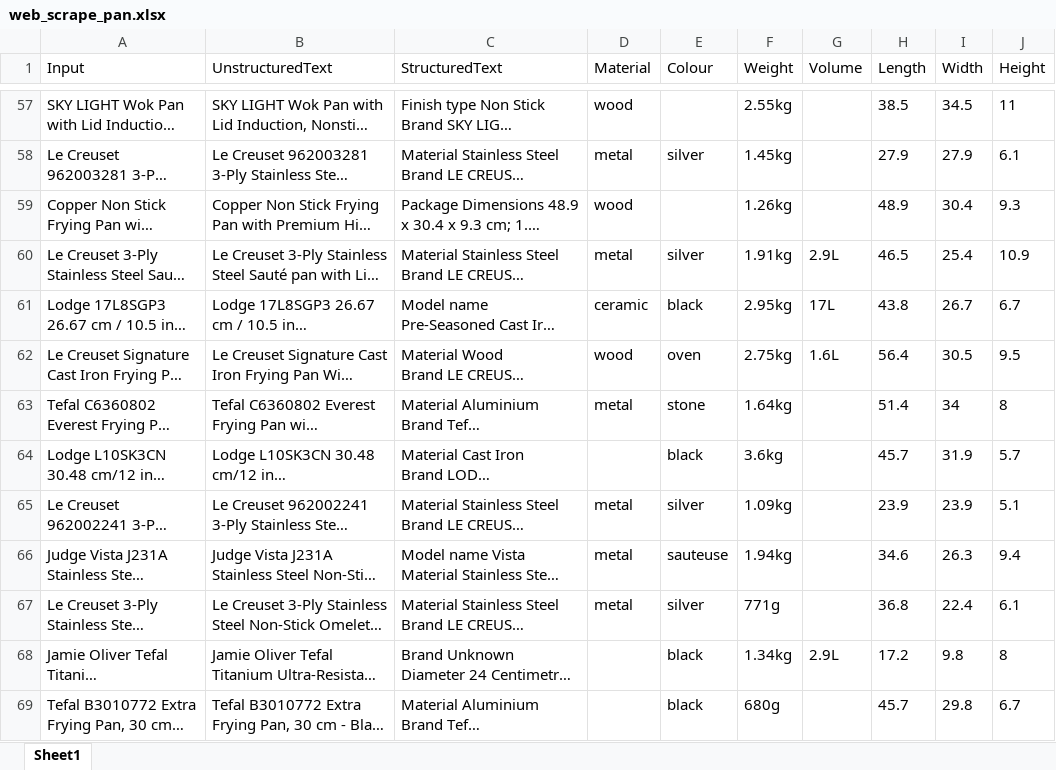
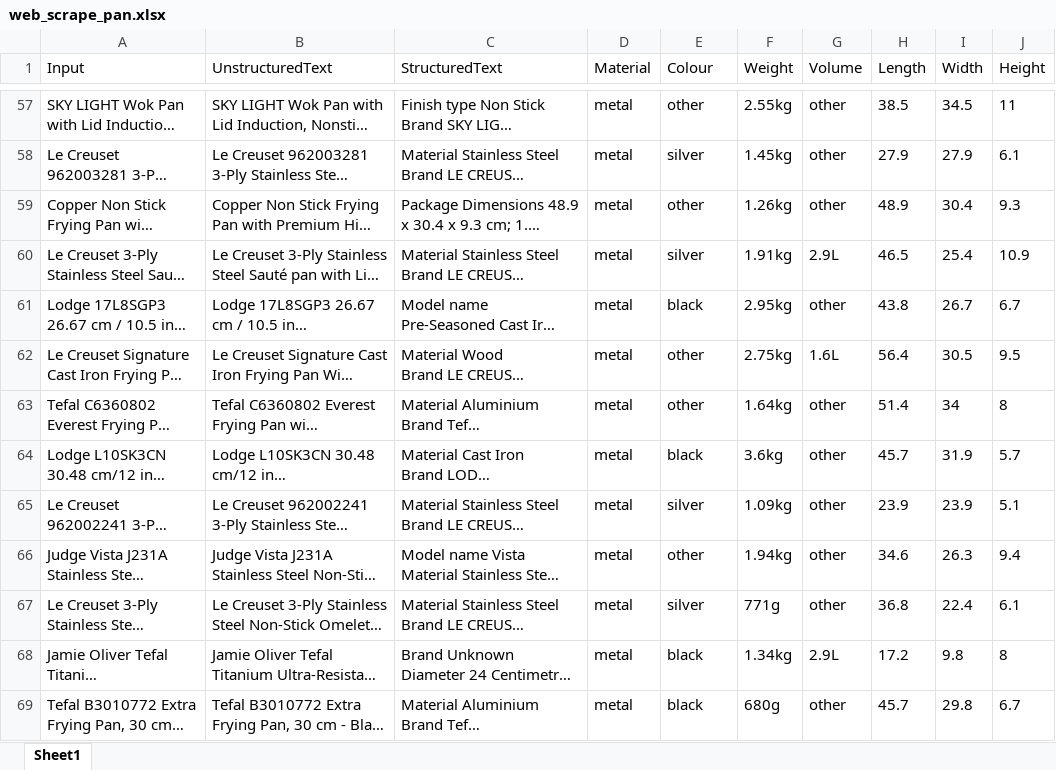
Before and after one commit to willlam98/AmazonDataCollection, an Excel workbook: spreadsheet/web_scrape_pan.xlsx, sheet Sheet1, drawn as a sheet; only a part is shown, gaps mark what is left out; long unchanged cells end in …; values as stored, in another font and other column widths than the file's, no borders; the diff covers the shown part only; the diff names each change by its address in the sheet, - before the commit and + after, or states it on an @@ line.

```diff
--- a/spreadsheet/web_scrape_pan.xlsx (sheet Sheet1)
+++ b/spreadsheet/web_scrape_pan.xlsx (sheet Sheet1)
-D57 (Material): wood
+D57 (Material): metal
-E57 (Colour): (empty)
+E57 (Colour): other
-G57:G59 (Volume): (empty)
+G57:G59 (Volume): other
-D59 (Material): wood
+D59 (Material): metal
-E59 (Colour): (empty)
+E59 (Colour): other
-D61 (Material): ceramic
+D61 (Material): metal
-G61 (Volume): 17L
+G61 (Volume): other
-D62 (Material): wood
+D62 (Material): metal
-E62 (Colour): oven
+E62 (Colour): other
-E63 (Colour): stone
+E63 (Colour): other
-G63:G67 (Volume): (empty)
+G63:G67 (Volume): other
-D64 (Material): (empty)
+D64 (Material): metal
-E66 (Colour): sauteuse
+E66 (Colour): other
-D68:D69 (Material): (empty)
+D68:D69 (Material): metal
-G69 (Volume): (empty)
+G69 (Volume): other
```
Also changed, not shown: 256 edited cells elsewhere in this sheet, 4 other files.
